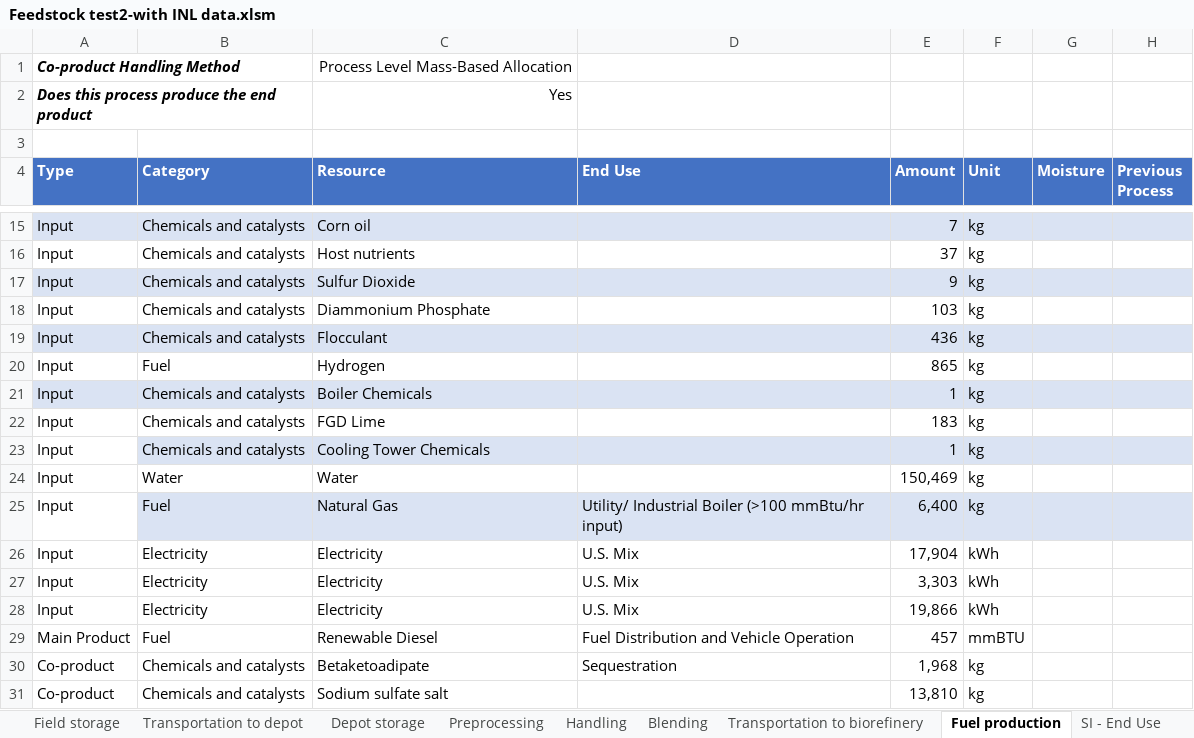
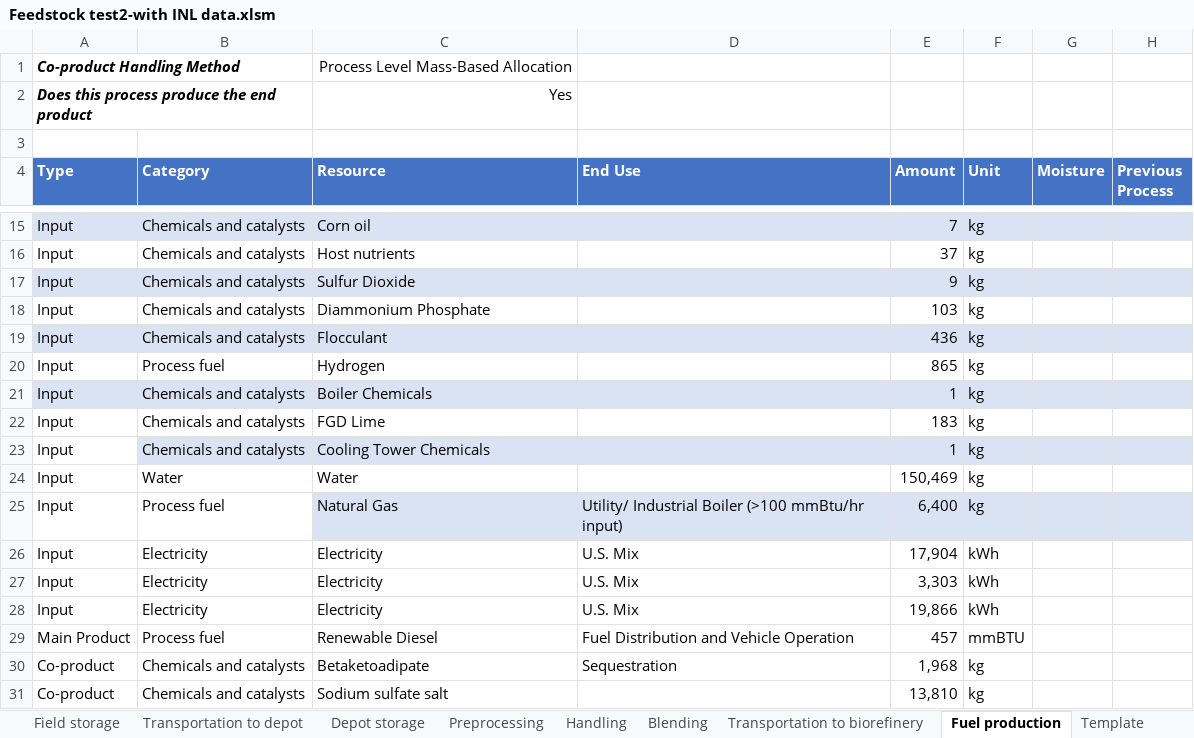
Before and after one commit to olw0905/Interactive-SCSA_Dash, an Excel workbook: Feedstock test2-with INL data.xlsm, sheet Fuel production, drawn as a sheet; only a part is shown, gaps mark what is left out; values as stored, in another font and other column widths than the file's, no borders; charts and pictures and table styles not drawn; the diff names each change by its address in the sheet, - before the commit and + after, or states it on an @@ line.

```diff
--- a/Feedstock test2-with INL data.xlsm (sheet Fuel production)
+++ b/Feedstock test2-with INL data.xlsm (sheet Fuel production)
@@ sheet tab unhidden: Template @@
-B20 (Category): Fuel
+B20 (Category): Process fuel
-B25 (Category): Fuel
+B25 (Category): Process fuel
-B25 fill: #DAE3F3
+B25 fill: none
-B29 (Category): Fuel
+B29 (Category): Process fuel
```
Also changed, not shown: sheet SI - End Use, sheet Blending, sheet Handling, sheet Harvest and collection, sheet Field storage, sheet Preprocessing, 1 more sheet, other sheet tabs, formulas that keep their value, charts or pictures, Lookup table_prototyping.xlsx, sludge HTL3.xlsm, 4 other files.
